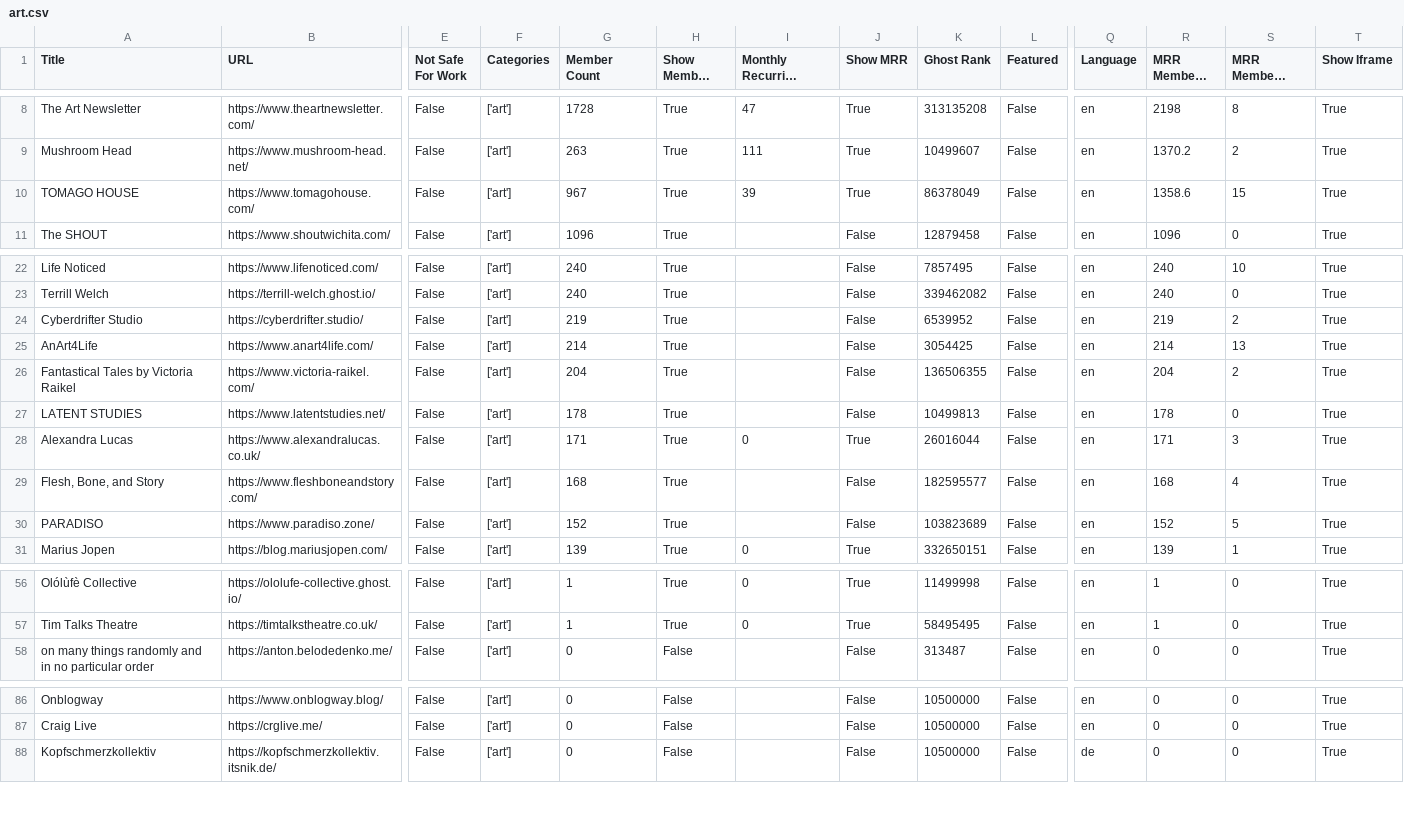
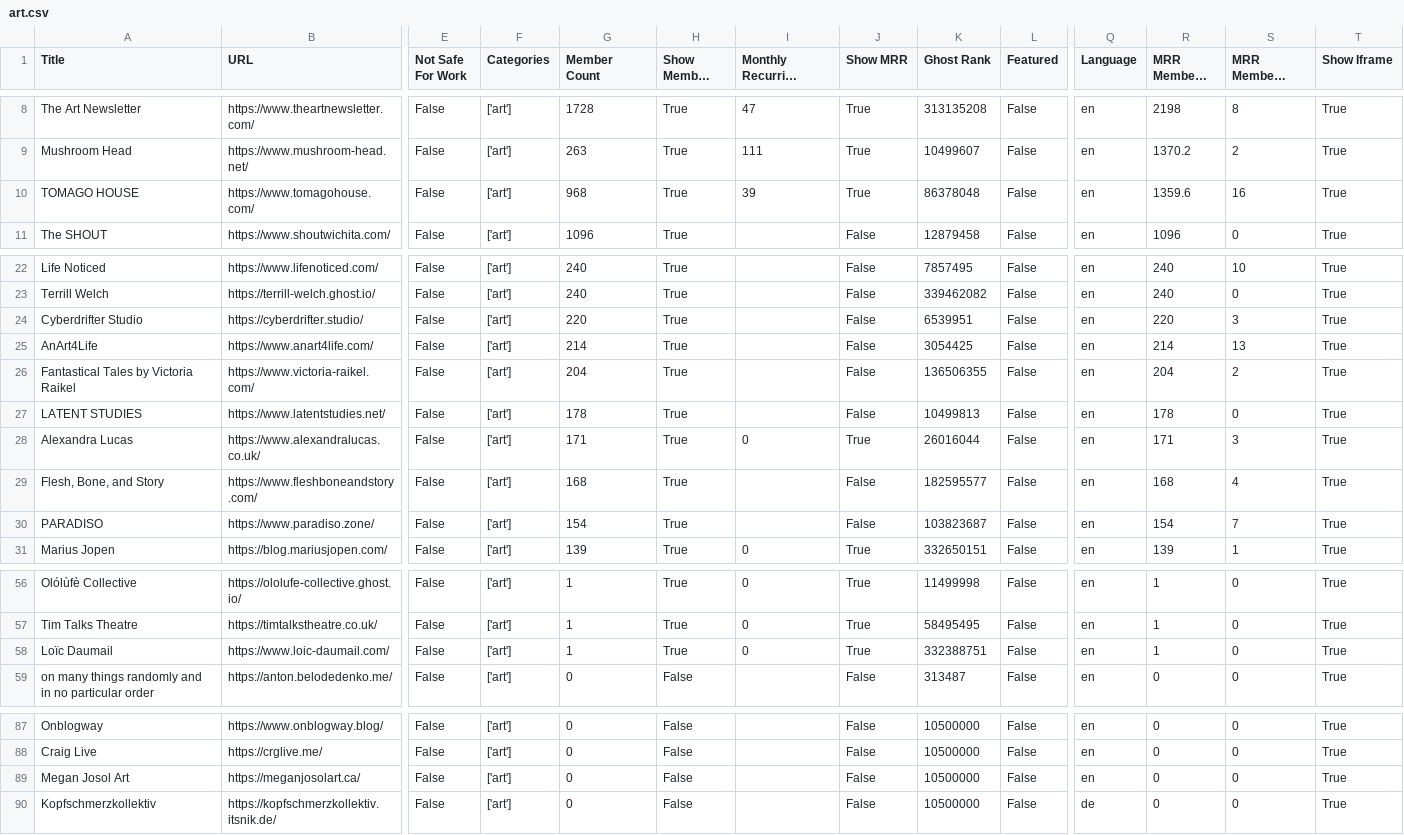
Before and after one commit to TheBoatyMcBoatFace/explore-ghosts, a CSV file: output/art.csv, drawn as a sheet; only a part is shown, gaps mark what is left out; long unchanged cells end in …; rows hold the shown columns only; the diff names each change by its address in the sheet, - before the commit and + after, or states it on an @@ line.

```diff
--- a/output/art.csv
+++ b/output/art.csv
-G10 (Member Count): 967
+G10 (Member Count): 968
-K10 (Ghost Rank): 86378049
+K10 (Ghost Rank): 86378048
-R10 (MRR Members Rank): 1358.6
+R10 (MRR Members Rank): 1359.6
-S10 (MRR Members Diff Rank): 15
+S10 (MRR Members Diff Rank): 16
-G24 (Member Count): 219
+G24 (Member Count): 220
-K24 (Ghost Rank): 6539952
+K24 (Ghost Rank): 6539951
-R24 (MRR Members Rank): 219
+R24 (MRR Members Rank): 220
-S24 (MRR Members Diff Rank): 2
+S24 (MRR Members Diff Rank): 3
-G30 (Member Count): 152
+G30 (Member Count): 154
-K30 (Ghost Rank): 103823689
+K30 (Ghost Rank): 103823687
-R30 (MRR Members Rank): 152
+R30 (MRR Members Rank): 154
-S30 (MRR Members Diff Rank): 5
+S30 (MRR Members Diff Rank): 7
+row 58: Loïc Daumail | https://www.loic-daumail.com/ | False | ['art'] | 1 | True | 0 | True | 332388751 | False | en | 1 | 0 | True
+row 89: Megan Josol Art | https://meganjosolart.ca/ | False | ['art'] | 0 | False |  | False | 10500000 | False | en | 0 | 0 | True
```
Also changed, not shown: output/education.csv, output/faith.csv, 29 other files.
